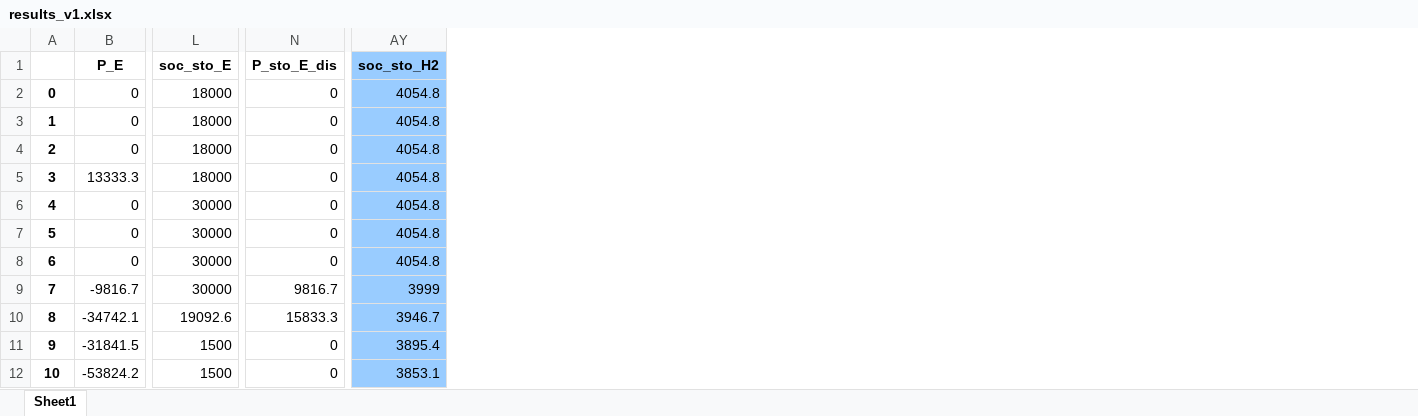
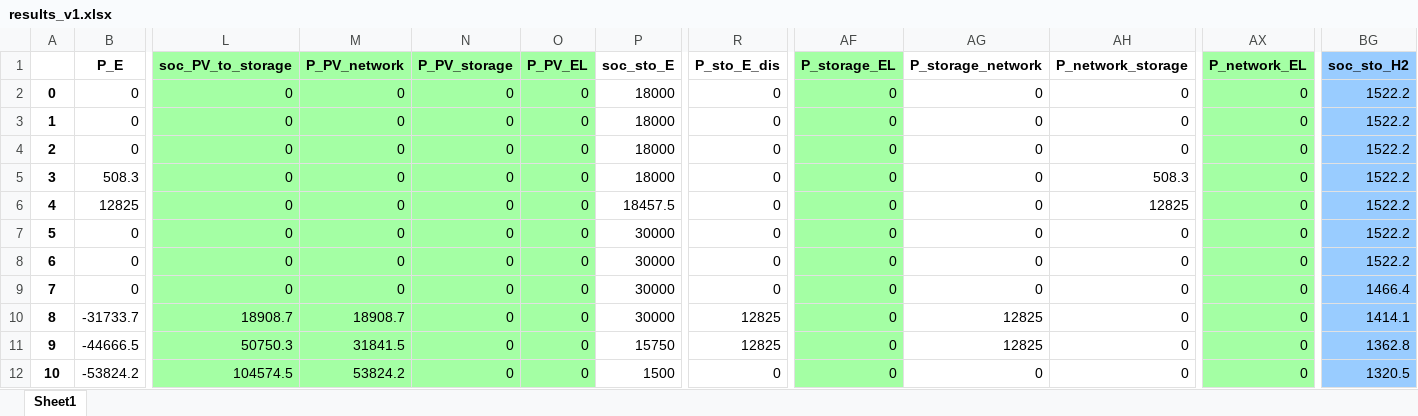
Before and after one commit to amcoelho91/2024-fuel_hub_planning, an Excel workbook: data/results_v1.xlsx, sheet Sheet1, drawn as a sheet; only a part is shown, gaps mark what is left out; values as stored, in another font and other column widths than the file's, no borders; addresses are those after the commit; the diff covers the shown part only; the diff names each change by its address in the sheet, - before the commit and + after, or states it on an @@ line.

Commit message:
testing new PV2storage formulation with vectors - it is not working

```diff
--- a/data/results_v1.xlsx (sheet Sheet1)
+++ b/data/results_v1.xlsx (sheet Sheet1)
+column L (soc_PV_to_storage), rows 2-12: 0 | 0 | 0 | 0 | 0 | 0 | 0 | 0 | 18908.7 | 50750.3 | 104574.5
+column M (P_PV_network), rows 2-12: 0 | 0 | 0 | 0 | 0 | 0 | 0 | 0 | 18908.7 | 31841.5 | 53824.2
+column N (P_PV_storage), rows 2-12: all 0
+column O (P_PV_EL), rows 2-12: all 0
+column AF (P_storage_EL), rows 2-12: all 0
+column AG (P_storage_network), rows 2-12: 0 | 0 | 0 | 0 | 0 | 0 | 0 | 0 | 12825 | 12825 | 0
+column AH (P_network_storage), rows 2-12: 0 | 0 | 0 | 508.3 | 12825 | 0 | 0 | 0 | 0 | 0 | 0
+column AX (P_network_EL), rows 2-12: all 0
-BG2:BG8 (soc_sto_H2): 4054.8
+BG2:BG8 (soc_sto_H2): 1522.2
-B5 (P_E): 13333.3
+B5 (P_E): 508.3
-B6 (P_E): 0
+B6 (P_E): 12825
-P6 (soc_sto_E): 30000
+P6 (soc_sto_E): 18457.5
-B9 (P_E): -9816.7
+B9 (P_E): 0
-R9 (P_sto_E_dis): 9816.7
+R9 (P_sto_E_dis): 0
-BG9 (soc_sto_H2): 3999
+BG9 (soc_sto_H2): 1466.4
-B10 (P_E): -34742.1
+B10 (P_E): -31733.7
-P10 (soc_sto_E): 19092.6
+P10 (soc_sto_E): 30000
-R10 (P_sto_E_dis): 15833.3
+R10 (P_sto_E_dis): 12825
-BG10 (soc_sto_H2): 3946.7
+BG10 (soc_sto_H2): 1414.1
-B11 (P_E): -31841.5
+B11 (P_E): -44666.5
-P11 (soc_sto_E): 1500
+P11 (soc_sto_E): 15750
-R11 (P_sto_E_dis): 0
+R11 (P_sto_E_dis): 12825
-BG11 (soc_sto_H2): 3895.4
+BG11 (soc_sto_H2): 1362.8
-BG12 (soc_sto_H2): 3853.1
+BG12 (soc_sto_H2): 1320.5
```
Also changed, not shown: 996 edited cells elsewhere in this sheet, data/results_v0.xlsx, 15 other files.
